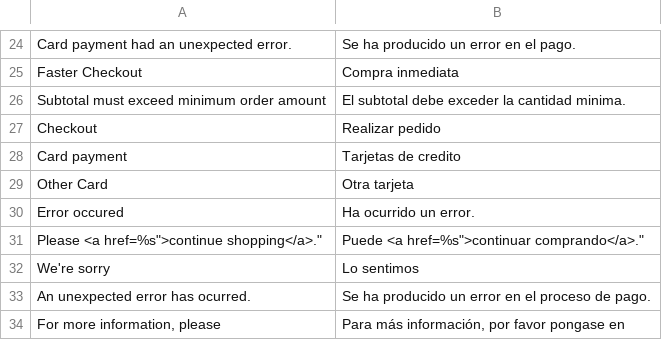
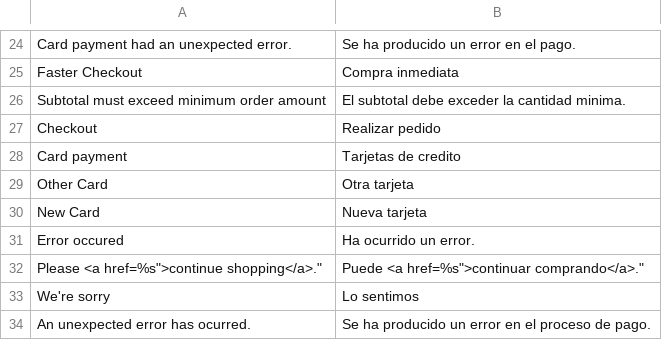
Before and after one commit to rafaelmartinezabad/magento-nimble-payments, a CSV file: app/locale/es_ES/Bbva_NimblePayments.csv, drawn as a sheet; only a part is shown, gaps mark what is left out; the shorter side is filled out with more unchanged rows; the diff names each change by its address in the sheet, - before the commit and + after, or states it on an @@ line.

Commit message:
change string comment in progress bar if other or new card

```diff
--- a/app/locale/es_ES/Bbva_NimblePayments.csv
+++ b/app/locale/es_ES/Bbva_NimblePayments.csv
+row 30: New Card | Nueva tarjeta
```
Also changed, not shown: 2 other files.
